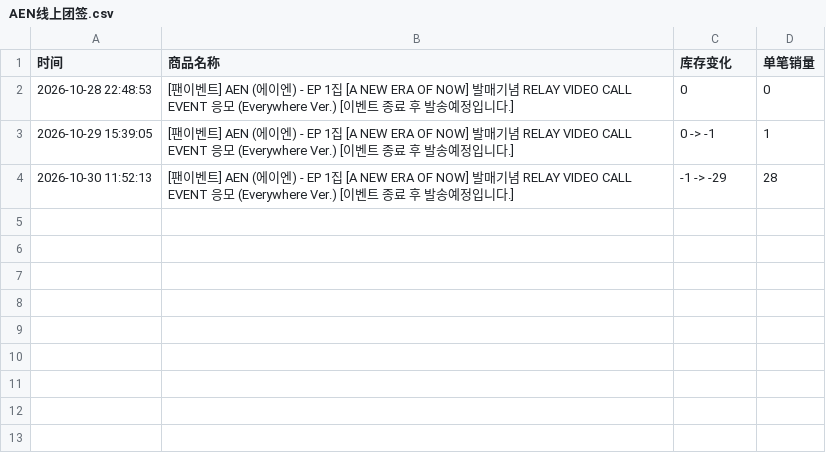
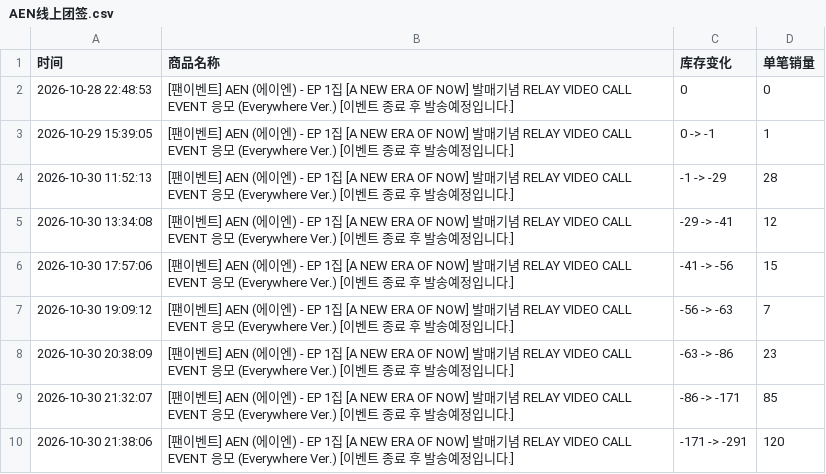
Before and after one commit to Juineii/aen_br1031, a CSV file: AEN线上团签.csv, drawn as a sheet; the diff names each change by its address in the sheet, - before the commit and + after, or states it on an @@ line.

```diff
--- a/AEN线上团签.csv
+++ b/AEN线上团签.csv
+row 5: 2026-10-30 13:34:08 | [팬이벤트] AEN (에이엔) - EP 1집 [A NEW ERA OF NOW] 발매기념 RELAY VIDEO CALL EVENT 응모 (Everywhere Ver.) [이벤트 종료 후 발송예정입니다.] | -29 -> -41 | 12
+row 6: 2026-10-30 17:57:06 | [팬이벤트] AEN (에이엔) - EP 1집 [A NEW ERA OF NOW] 발매기념 RELAY VIDEO CALL EVENT 응모 (Everywhere Ver.) [이벤트 종료 후 발송예정입니다.] | -41 -> -56 | 15
+row 7: 2026-10-30 19:09:12 | [팬이벤트] AEN (에이엔) - EP 1집 [A NEW ERA OF NOW] 발매기념 RELAY VIDEO CALL EVENT 응모 (Everywhere Ver.) [이벤트 종료 후 발송예정입니다.] | -56 -> -63 | 7
+row 8: 2026-10-30 20:38:09 | [팬이벤트] AEN (에이엔) - EP 1집 [A NEW ERA OF NOW] 발매기념 RELAY VIDEO CALL EVENT 응모 (Everywhere Ver.) [이벤트 종료 후 발송예정입니다.] | -63 -> -86 | 23
+row 9: 2026-10-30 21:32:07 | [팬이벤트] AEN (에이엔) - EP 1집 [A NEW ERA OF NOW] 발매기념 RELAY VIDEO CALL EVENT 응모 (Everywhere Ver.) [이벤트 종료 후 발송예정입니다.] | -86 -> -171 | 85
+row 10: 2026-10-30 21:38:06 | [팬이벤트] AEN (에이엔) - EP 1집 [A NEW ERA OF NOW] 발매기념 RELAY VIDEO CALL EVENT 응모 (Everywhere Ver.) [이벤트 종료 후 발송예정입니다.] | -171 -> -291 | 120
```
Also changed, not shown: AEN团体DIY.csv, AEN线下团签.csv.
